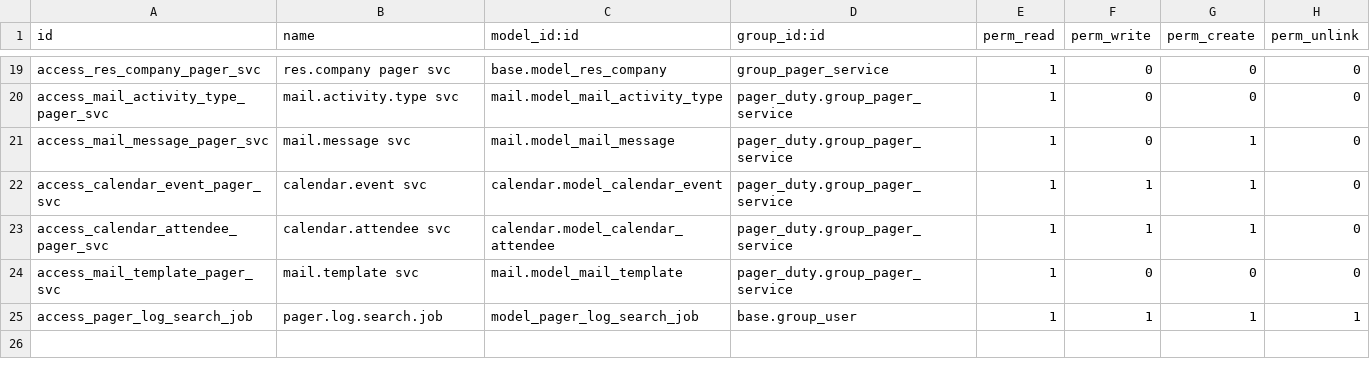
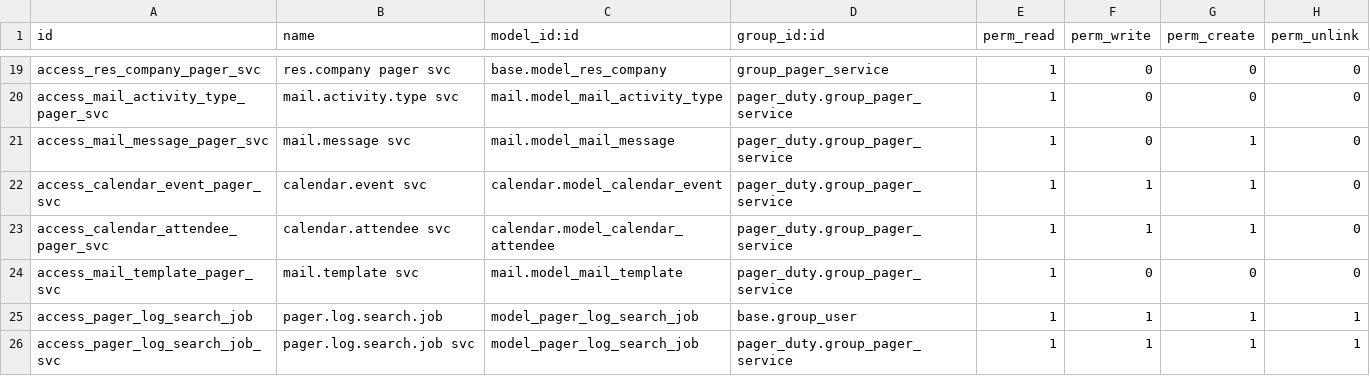
Before and after one commit to BrucePerens/hams_open, a CSV file: pager_duty/security/ir.model.access.csv, drawn as a sheet; only a part is shown, gaps mark what is left out.

Commit message:
Auto: apply vetted fixes for pager_duty Chunk 5

```diff
--- a/pager_duty/security/ir.model.access.csv
+++ b/pager_duty/security/ir.model.access.csv
@@ -25 +25,2 @@ access_mail_template_pager_svc,mail.template svc,mail.model_mail_template,pager_
 access_pager_log_search_job,pager.log.search.job,model_pager_log_search_job,base.group_user,1,1,1,1
+access_pager_log_search_job_svc,pager.log.search.job svc,model_pager_log_search_job,pager_duty.group_pager_service,1,1,1,1
```
Also changed, not shown: 1 other file.
